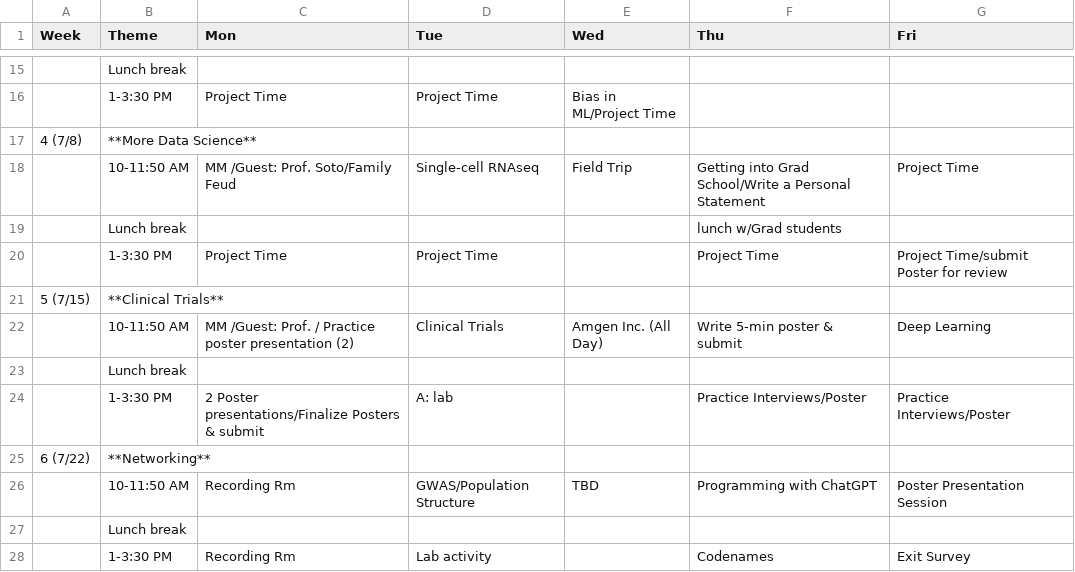
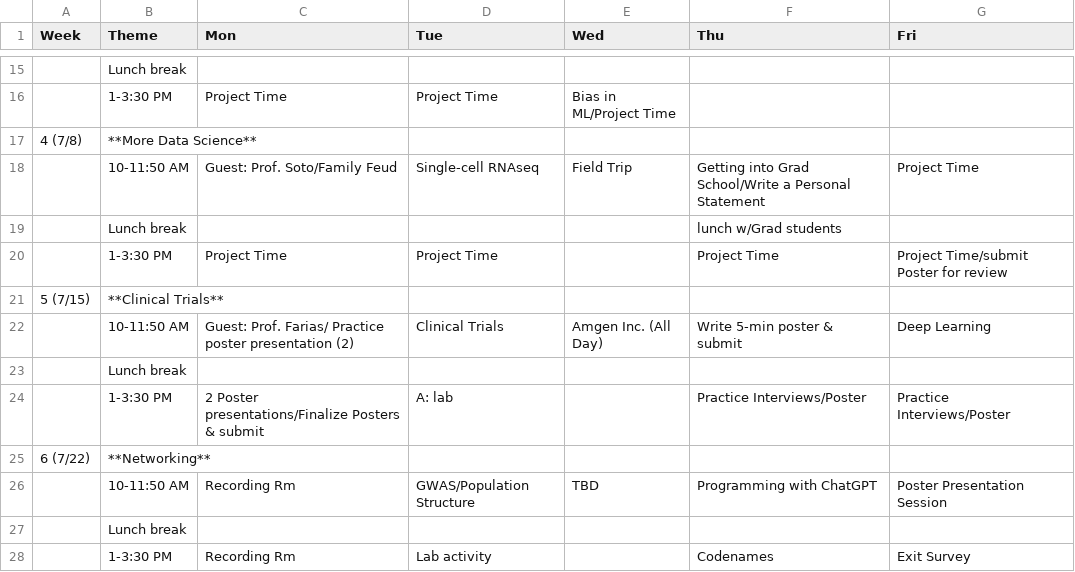
Before and after one commit to USCbiostats/LAsBEST, a CSV file: curriculum.csv, drawn as a sheet; only a part is shown, gaps mark what is left out.

Commit message:
update Career pathway talk

```diff
--- a/curriculum.csv
+++ b/curriculum.csv
@@ -17,3 +17,3 @@
 4 (7/8),**More Data Science**,,,,,
-,10-11:50 AM,MM /Guest: Prof. Soto/Family Feud,Single-cell RNAseq,Field Trip,Getting into Grad School/Write a Personal Statement,Project Time
+,10-11:50 AM,Guest: Prof. Soto/Family Feud,Single-cell RNAseq,Field Trip,Getting into Grad School/Write a Personal Statement,Project Time
 ,Lunch break,,,,lunch w/Grad students,
@@ -21,3 +21,3 @@
 5 (7/15),**Clinical Trials**,,,,,
-,10-11:50 AM,MM /Guest: Prof. / Practice poster presentation (2),Clinical Trials,Amgen Inc. (All Day),Write 5-min poster & submit ,Deep Learning
+,10-11:50 AM,Guest: Prof. Farias/ Practice poster presentation (2),Clinical Trials,Amgen Inc. (All Day),Write 5-min poster & submit ,Deep Learning
 ,Lunch break,,,,,
```
